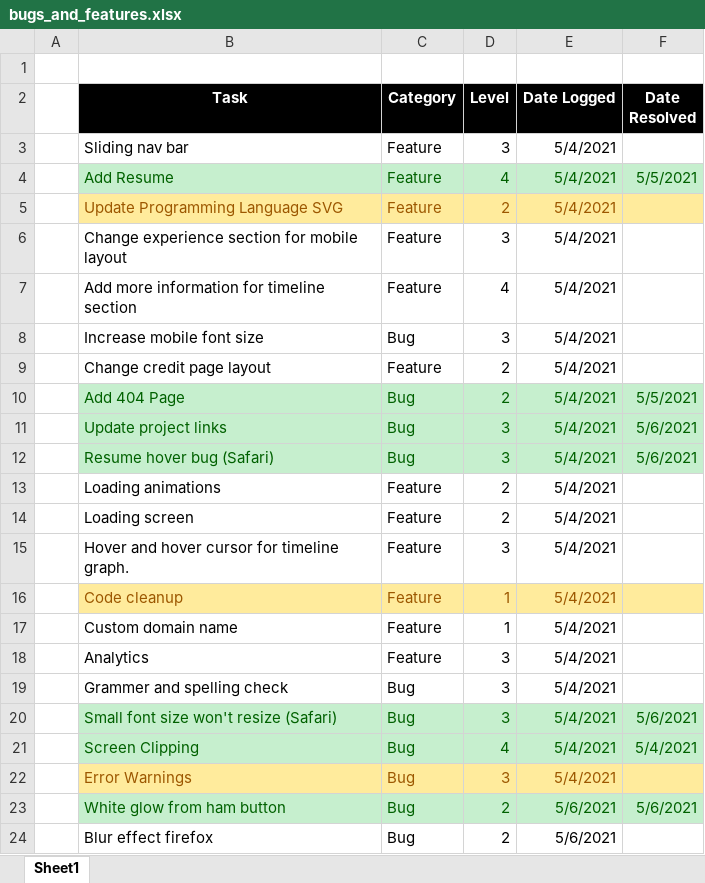
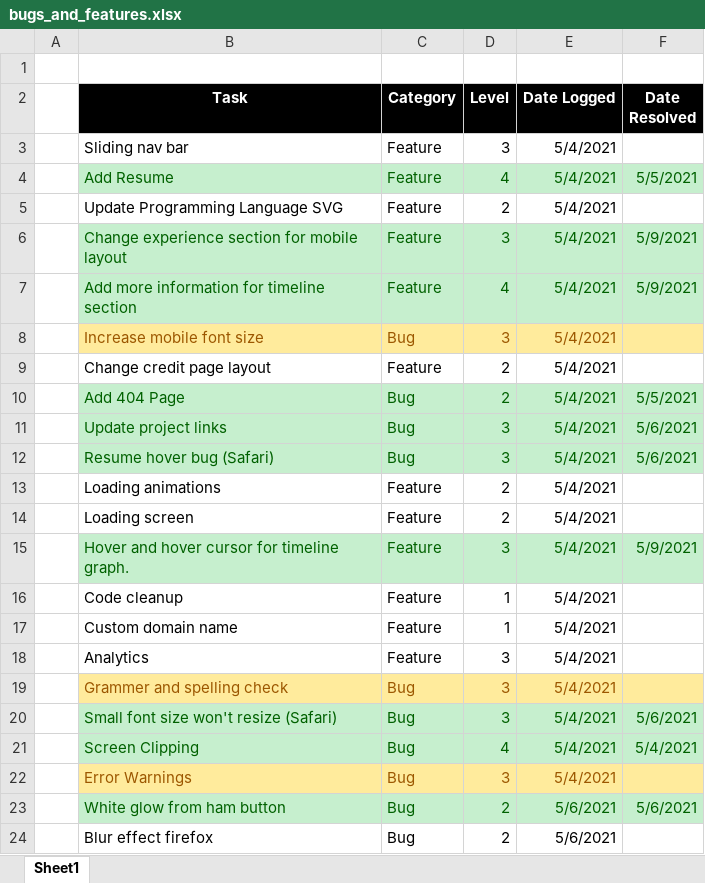
Before and after one commit to smite1921/personal-website, an Excel workbook: bugs_and_features.xlsx, sheet Sheet1, drawn as a sheet; only a part is shown; values as stored, in another font and other column widths than the file's, no borders; the diff names each change by its address in the sheet, - before the commit and + after, or states it on an @@ line.

```diff
--- a/bugs_and_features.xlsx (sheet Sheet1)
+++ b/bugs_and_features.xlsx (sheet Sheet1)
-B5:F5 fill: #FFEB9C
+B5:F5 fill: none
-B5:E5 text colour: #9C5700
+B5:E5 text colour: black
-B6:F7 fill: none
+B6:F7 fill: #C6EFCE
-B6:E7 text colour: black
+B6:E7 text colour: #006100
-F6:F7 (Date Resolved): (empty)
+F6:F7 (Date Resolved): 5/9/2021
-B8:F8 fill: none
+B8:F8 fill: #FFEB9C
-B8:E8 text colour: black
+B8:E8 text colour: #9C5700
-B15:F15 fill: none
+B15:F15 fill: #C6EFCE
-B15:E15 text colour: black
+B15:E15 text colour: #006100
-F15 (Date Resolved): (empty)
+F15 (Date Resolved): 5/9/2021
-B16:F16 fill: #FFEB9C
+B16:F16 fill: none
-B16:E16 text colour: #9C5700
+B16:E16 text colour: black
-B19:F19 fill: none
+B19:F19 fill: #FFEB9C
-B19:E19 text colour: black
+B19:E19 text colour: #9C5700
```
Also changed, not shown: 8 other files.
